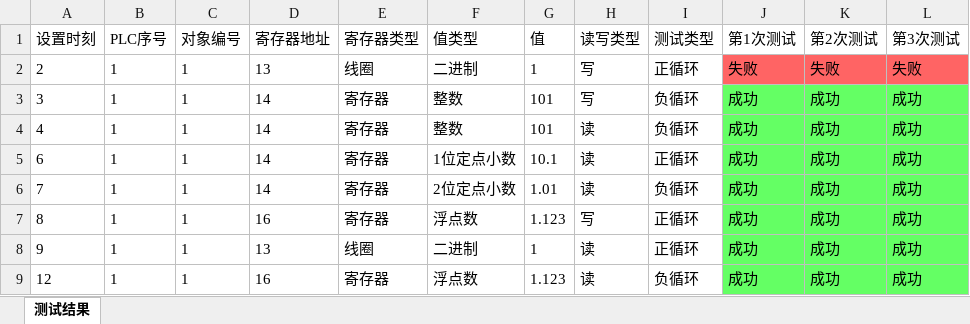
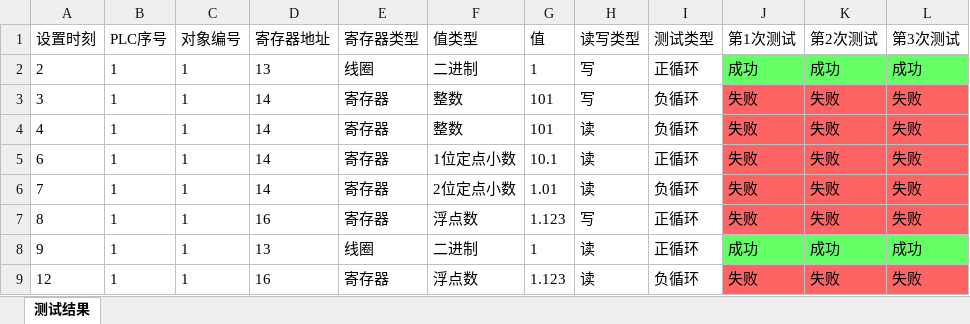
Before and after one commit to Firemountaincold/PLC-Test, an Excel workbook: PLC Test/bin/Debug/测试结果/test.xlsx, sheet 测试结果, drawn as a sheet; values as stored, in another font and other column widths than the file's, no borders; the diff names each change by its address in the sheet, - before the commit and + after, or states it on an @@ line.

```diff
--- a/PLC Test/bin/Debug/测试结果/test.xlsx (sheet 测试结果)
+++ b/PLC Test/bin/Debug/测试结果/test.xlsx (sheet 测试结果)
-J2 (第1次测试): 失败
+J2 (第1次测试): 成功
-J2:L2 fill: #FF6464
+J2:L2 fill: #64FF64
-K2 (第2次测试): 失败
+K2 (第2次测试): 成功
-L2 (第3次测试): 失败
+L2 (第3次测试): 成功
-J3:J7 (第1次测试): 成功
+J3:J7 (第1次测试): 失败
-J3:L7 fill: #64FF64
+J3:L7 fill: #FF6464
-K3:K7 (第2次测试): 成功
+K3:K7 (第2次测试): 失败
-L3:L7 (第3次测试): 成功
+L3:L7 (第3次测试): 失败
-J9 (第1次测试): 成功
+J9 (第1次测试): 失败
-J9:L9 fill: #64FF64
+J9:L9 fill: #FF6464
-K9 (第2次测试): 成功
+K9 (第2次测试): 失败
-L9 (第3次测试): 成功
+L9 (第3次测试): 失败
```
Also changed, not shown: 14 other files.
